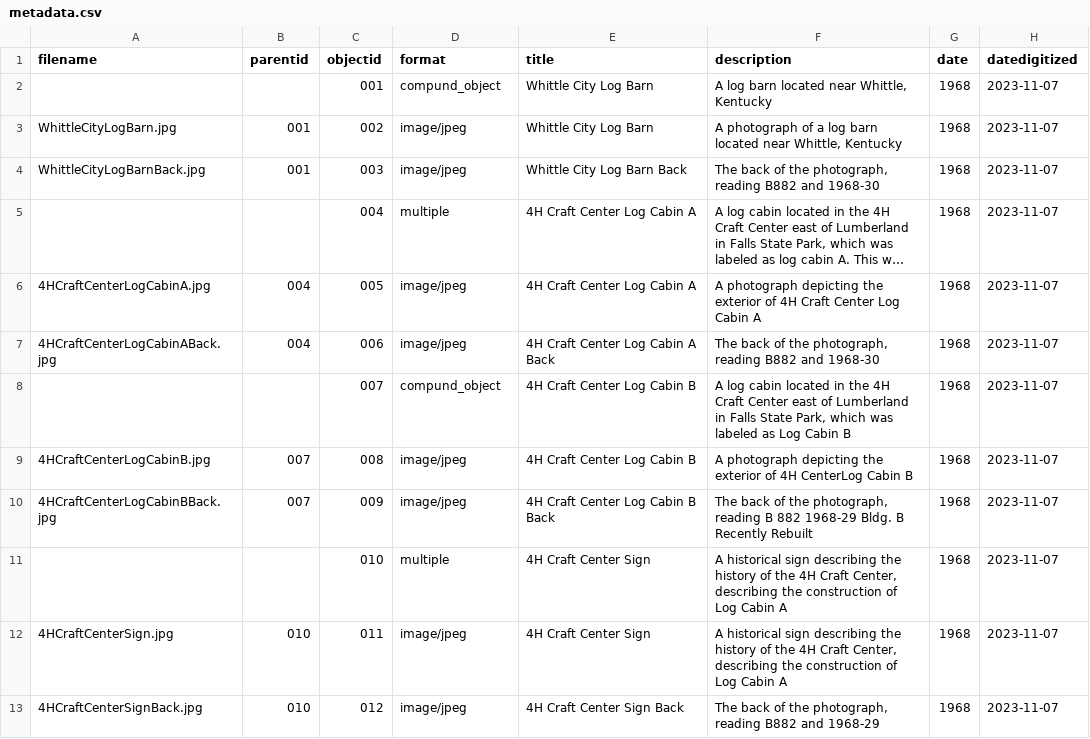
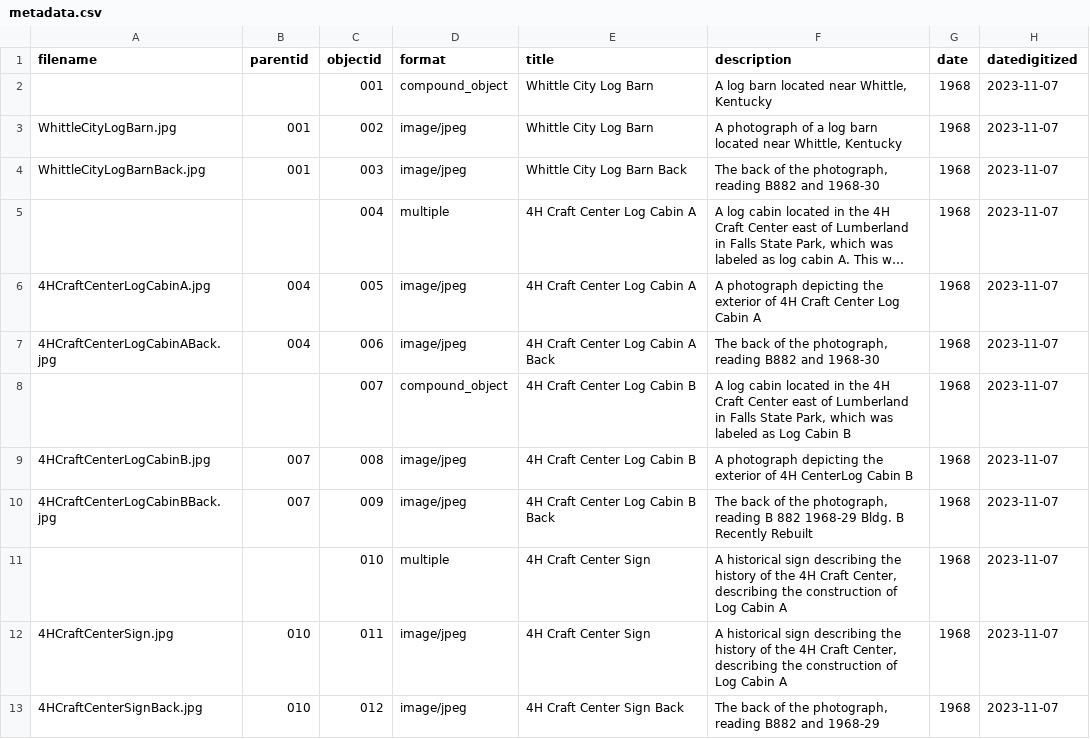
Before and after one commit to nacaba17/StoneAndBoard, a CSV file: _data/metadata.csv, drawn as a sheet; only a part is shown; long unchanged cells end in …; the diff names each change by its address in the sheet, - before the commit and + after, or states it on an @@ line.

Commit message:
Add files via upload

```diff
--- a/_data/metadata.csv
+++ b/_data/metadata.csv
-D2 (format): compund_object
+D2 (format): compound_object
-D8 (format): compund_object
+D8 (format): compound_object
```
